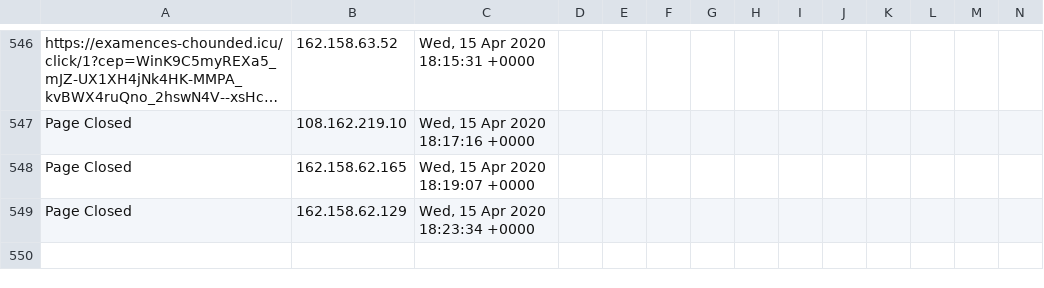
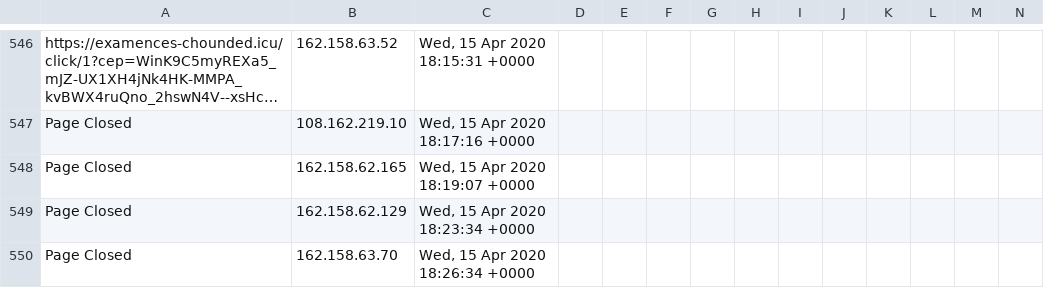
Before and after one commit to runacode/positivepulse, a CSV file: logs/2020__April.csv, drawn as a sheet; only a part is shown, gaps mark what is left out; long unchanged cells end in …; rows hold the shown columns only; the diff names each change by its address in the sheet, - before the commit and + after, or states it on an @@ line.

Commit message:
Site Editor Update

```diff
--- a/logs/2020__April.csv
+++ b/logs/2020__April.csv
+row 550: Page Closed | 162.158.63.70 | Wed, 15 Apr 2020 18:26:34 +0000
```
